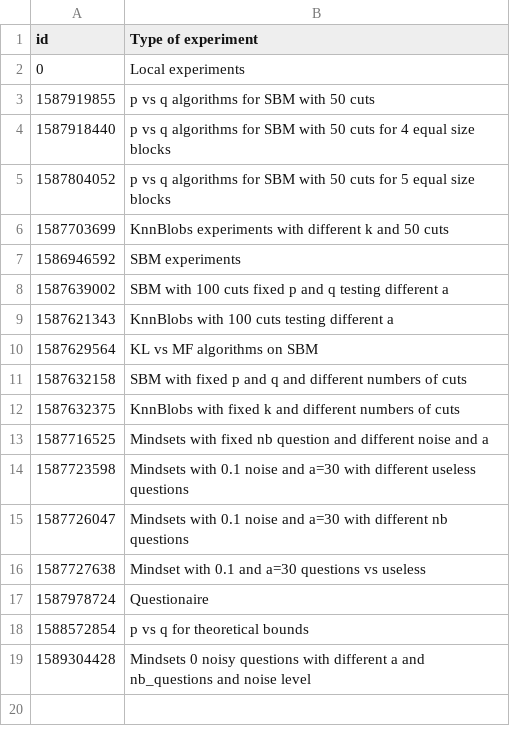
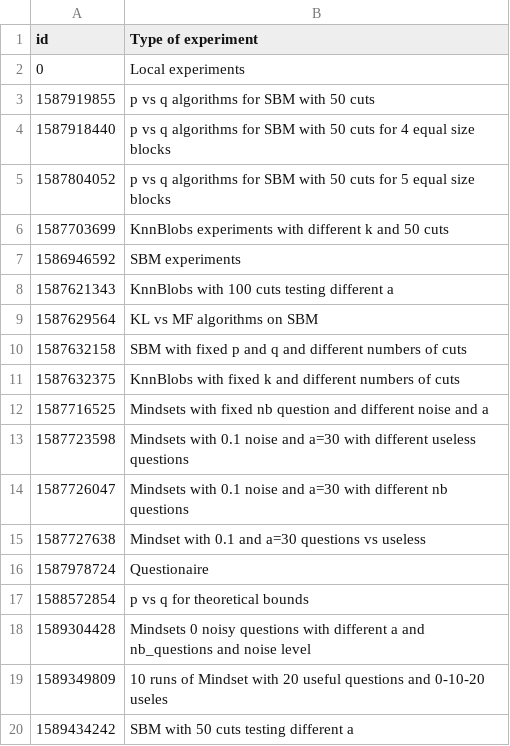
Before and after one commit to dfioravanti/tangles, a CSV file: experiments.csv, drawn as a sheet; removed rows and columns are numbered as before the commit, all else as after; the diff names each change by its address in the sheet, - before the commit and + after, or states it on an @@ line.

Commit message:
New dataset + clean up unused datasets + better plotting

```diff
--- a/experiments.csv
+++ b/experiments.csv
-row 8: 1587639002 | SBM with 100 cuts fixed p and q testing different a
+row 19: 1589349809 | 10 runs of Mindset with 20 useful questions and 0-10-20 useles
+row 20: 1589434242 | SBM with 50 cuts testing different a
```
Also changed, not shown: 6 other files.
